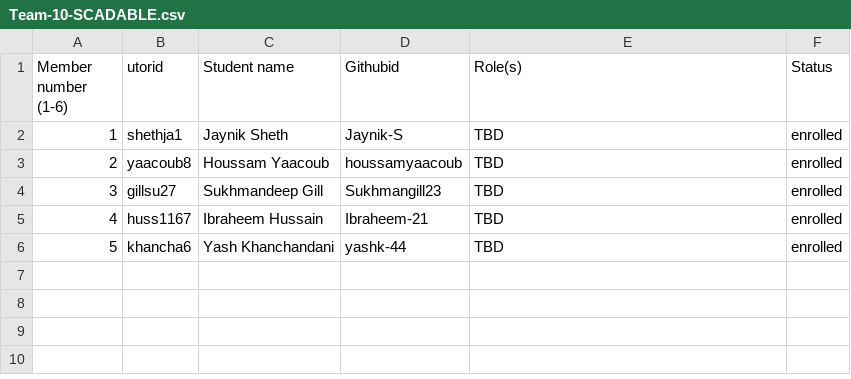
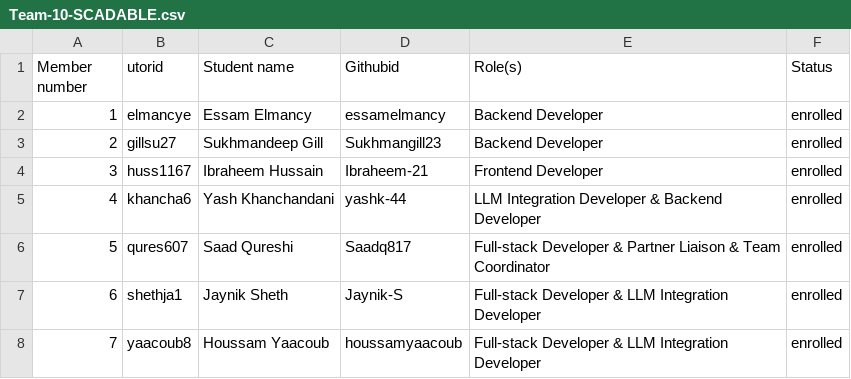
Before and after one commit to Sukhmangill23/10-SCADABLE, a CSV file: deliverables/team/Team-10-SCADABLE.csv, drawn as a sheet; removed rows and columns are numbered as before the commit, all else as after; the diff names each change by its address in the sheet, - before the commit and + after, or states it on an @@ line.

Commit message:
Update Team-10-SCADABLE.csv
Added all the remaining info.

```diff
--- a/deliverables/team/Team-10-SCADABLE.csv
+++ b/deliverables/team/Team-10-SCADABLE.csv
@@ column A (Member number) renumbered between rows 1 and 5 @@
-row 2: 1 | shethja1 | Jaynik Sheth | Jaynik-S | TBD | enrolled
-row 3: 2 | yaacoub8 | Houssam Yaacoub | houssamyaacoub | TBD | enrolled
+row 2: 1 | elmancye | Essam Elmancy | essamelmancy | Backend Developer | enrolled
-E3 (Role(s)): TBD
+E3 (Role(s)): Backend Developer
-E4 (Role(s)): TBD
+E4 (Role(s)): Frontend Developer
-E5 (Role(s)): TBD
+E5 (Role(s)): LLM Integration Developer & Backend Developer
+row 6: 5 | qures607 | Saad Qureshi | Saadq817 | Full-stack Developer & Partner Liaison & Team Coordinator | enrolled
+row 7: 6 | shethja1 | Jaynik Sheth | Jaynik-S | Full-stack Developer & LLM Integration Developer | enrolled
+row 8: 7 | yaacoub8 | Houssam Yaacoub | houssamyaacoub | Full-stack Developer & LLM Integration Developer | enrolled
```
